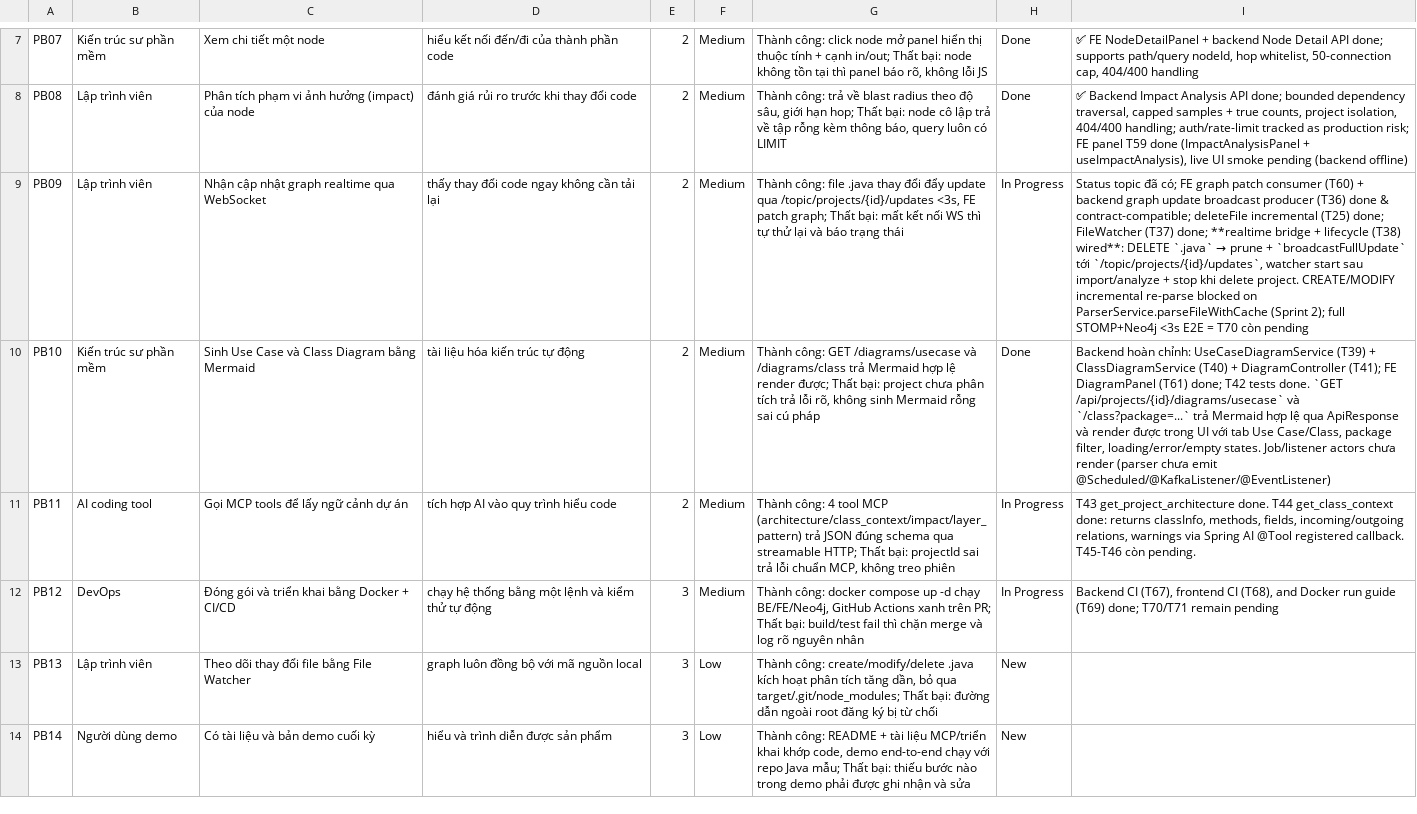
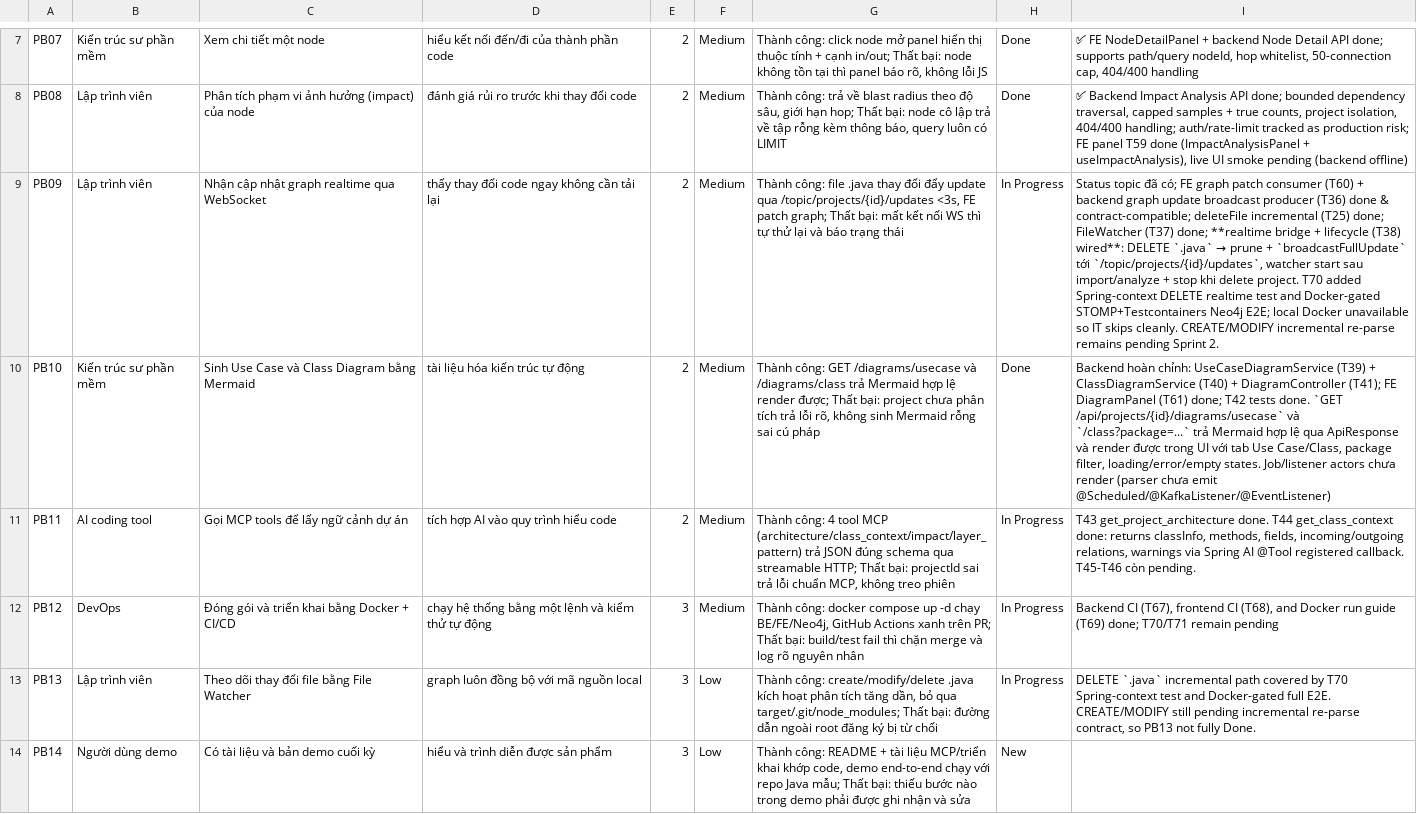
Before and after one commit to ThinhChauTran263/VibeGraph-com, a CSV file: task/csv_exports/product_backlog.csv, drawn as a sheet; only a part is shown, gaps mark what is left out; the diff names each change by its address in the sheet, - before the commit and + after, or states it on an @@ line.

```diff
--- a/task/csv_exports/product_backlog.csv
+++ b/task/csv_exports/product_backlog.csv
-I9: …delete project. CREATE/MODIFY incremental re-parse blocked on ParserService.parseFileWithCache (Sprint 2); full STOMP+Neo4j <3s E2E = T70 còn pending
+I9: …delete project. T70 added Spring-context DELETE realtime test and Docker-gated STOMP+Testcontainers Neo4j E2E; local Docker unavailable so IT skips cleanly. CREATE/MODIFY incremental re-parse remains pending Sprint 2.
-H13: New
+H13: In Progress
-I13: (empty)
+I13: DELETE `.java` incremental path covered by T70 Spring-context test and Docker-gated full E2E. CREATE/MODIFY still pending incremental re-parse contract, so PB13 not fully Done.
```
Also changed, not shown: task/csv_exports/release_backlog.csv, task/csv_exports/sprint_backlog.csv, 3 other files.
